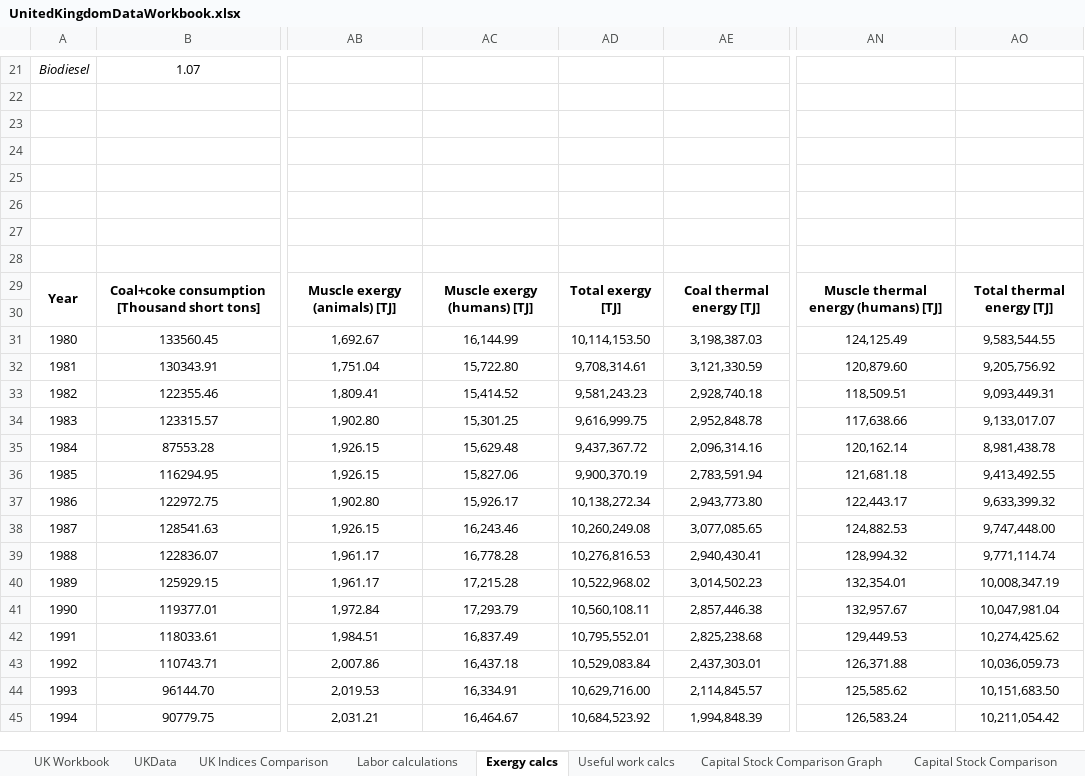
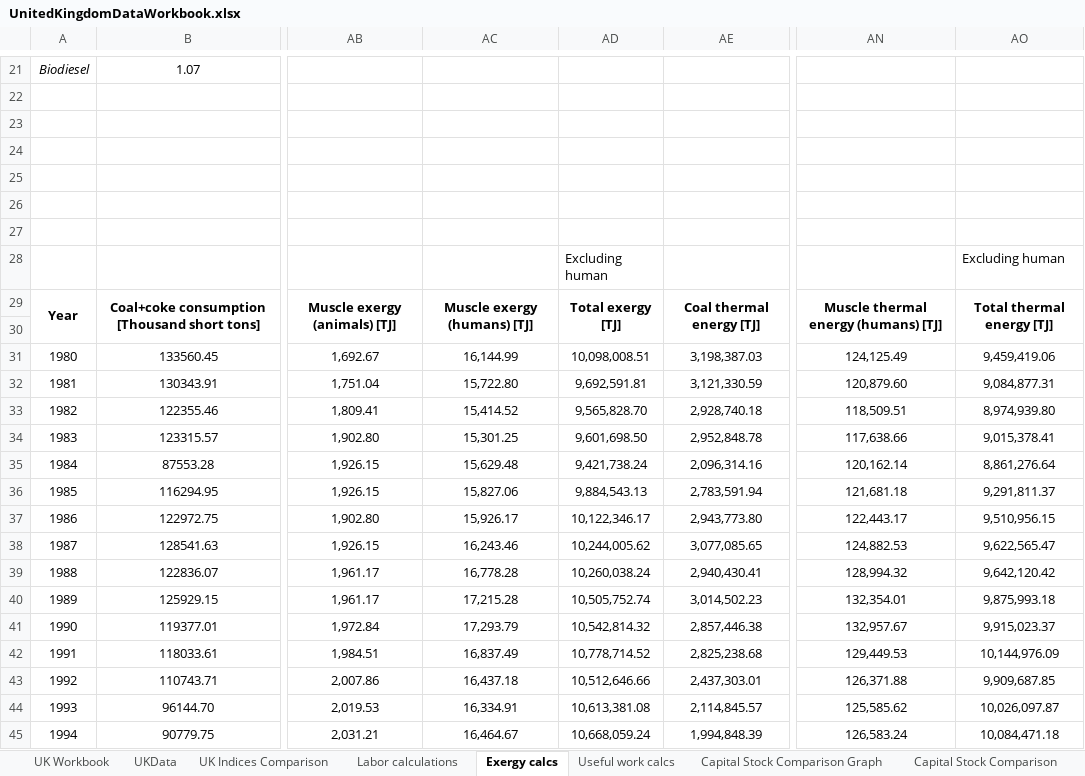
Before and after one commit to EconModels/MacroGrowth, an Excel workbook: data/Excel Workbooks/Calvin2011/UnitedKingdomDataWorkbook.xlsx, sheet Exergy calcs, drawn as a sheet; only a part is shown, gaps mark what is left out; values as stored, in another font and other column widths than the file's, no borders; the diff covers the shown part only; the diff names each change by its address in the sheet, - before the commit and + after, or states it on an @@ line.

```diff
--- a/data/Excel Workbooks/Calvin2011/UnitedKingdomDataWorkbook.xlsx (sheet Exergy calcs)
+++ b/data/Excel Workbooks/Calvin2011/UnitedKingdomDataWorkbook.xlsx (sheet Exergy calcs)
-AD28: (empty)
+AD28: Excluding human
-AO28: (empty)
+AO28: Excluding human
-AD31: 10,114,153.50
+AD31: 10,098,008.51
-AO31: 9,583,544.55
+AO31: 9,459,419.06
-AD32: 9,708,314.61
+AD32: 9,692,591.81
-AO32: 9,205,756.92
+AO32: 9,084,877.31
-AD33: 9,581,243.23
+AD33: 9,565,828.70
-AO33: 9,093,449.31
+AO33: 8,974,939.80
-AD34: 9,616,999.75
+AD34: 9,601,698.50
-AO34: 9,133,017.07
+AO34: 9,015,378.41
-AD35: 9,437,367.72
+AD35: 9,421,738.24
-AO35: 8,981,438.78
+AO35: 8,861,276.64
-AD36: 9,900,370.19
+AD36: 9,884,543.13
-AO36: 9,413,492.55
+AO36: 9,291,811.37
-AD37: 10,138,272.34
+AD37: 10,122,346.17
-AO37: 9,633,399.32
+AO37: 9,510,956.15
-AD38: 10,260,249.08
+AD38: 10,244,005.62
-AO38: 9,747,448.00
+AO38: 9,622,565.47
-AD39: 10,276,816.53
+AD39: 10,260,038.24
-AO39: 9,771,114.74
+AO39: 9,642,120.42
-AD40: 10,522,968.02
+AD40: 10,505,752.74
-AO40: 10,008,347.19
+AO40: 9,875,993.18
-AD41: 10,560,108.11
+AD41: 10,542,814.32
-AO41: 10,047,981.04
+AO41: 9,915,023.37
-AD42: 10,795,552.01
+AD42: 10,778,714.52
-AO42: 10,274,425.62
+AO42: 10,144,976.09
-AD43: 10,529,083.84
+AD43: 10,512,646.66
-AO43: 10,036,059.73
+AO43: 9,909,687.85
-AD44: 10,629,716.00
+AD44: 10,613,381.08
-AO44: 10,151,683.50
+AO44: 10,026,097.87
-AD45: 10,684,523.92
+AD45: 10,668,059.24
-AO45: 10,211,054.42
+AO45: 10,084,471.18
```
Also changed, not shown: 34 edited cells elsewhere in this sheet, sheet CES Models, sheet UKData, sheet UK Workbook, formulas that keep their value, charts or pictures, data/Excel Workbooks/Calvin2011/AllDataWorkbook.xlsx, data/Excel Workbooks/Calvin2011/JapanDataWorkbook.xlsx, 9 other files.
